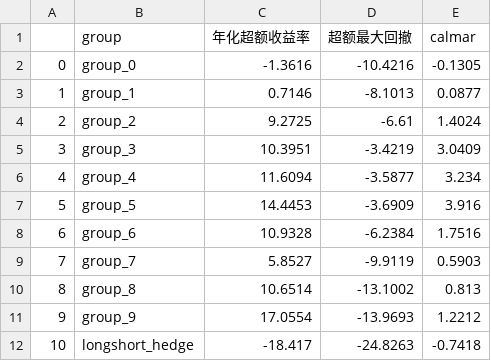
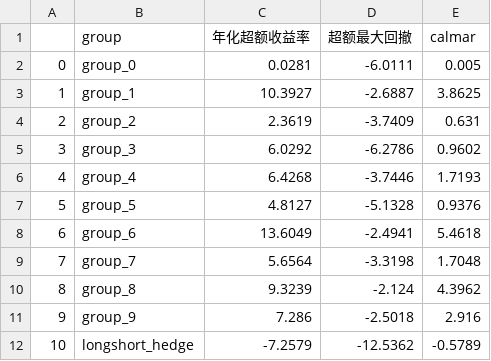
Before and after one commit to zzhang2293/multi_factor, a CSV file: csv_result/alpha_indicator.csv, drawn as a sheet.

```diff
--- a/csv_result/alpha_indicator.csv
+++ b/csv_result/alpha_indicator.csv
@@ -1,12 +1,12 @@
 ,group,年化超额收益率,超额最大回撤,calmar
-0,group_0,-1.3616,-10.4216,-0.1305
-1,group_1,0.7146,-8.1013,0.0877
-2,group_2,9.2725,-6.61,1.4024
-3,group_3,10.3951,-3.4219,3.0409
-4,group_4,11.6094,-3.5877,3.234
-5,group_5,14.4453,-3.6909,3.916
-6,group_6,10.9328,-6.2384,1.7516
-7,group_7,5.8527,-9.9119,0.5903
-8,group_8,10.6514,-13.1002,0.813
-9,group_9,17.0554,-13.9693,1.2212
-10,longshort_hedge,-18.417,-24.8263,-0.7418
+0,group_0,0.0281,-6.0111,0.005
+1,group_1,10.3927,-2.6887,3.8625
+2,group_2,2.3619,-3.7409,0.631
+3,group_3,6.0292,-6.2786,0.9602
+4,group_4,6.4268,-3.7446,1.7193
+5,group_5,4.8127,-5.1328,0.9376
+6,group_6,13.6049,-2.4941,5.4618
+7,group_7,5.6564,-3.3198,1.7048
+8,group_8,9.3239,-2.124,4.3962
+9,group_9,7.286,-2.5018,2.916
+10,longshort_hedge,-7.2579,-12.5362,-0.5789
```
Also changed, not shown: csv_result/IC_result.csv, csv_result/indicator.csv, 14 other files.
